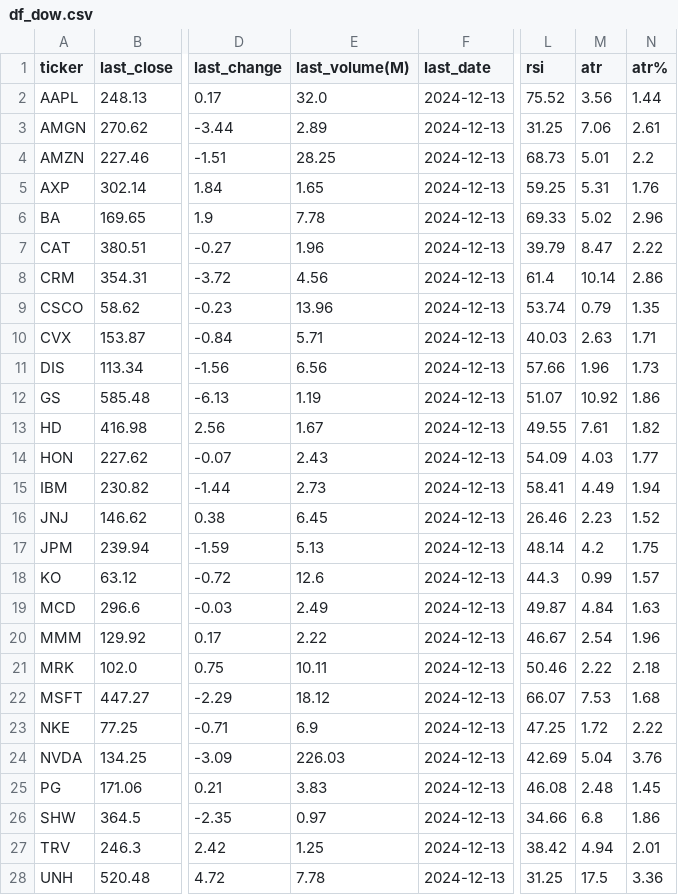
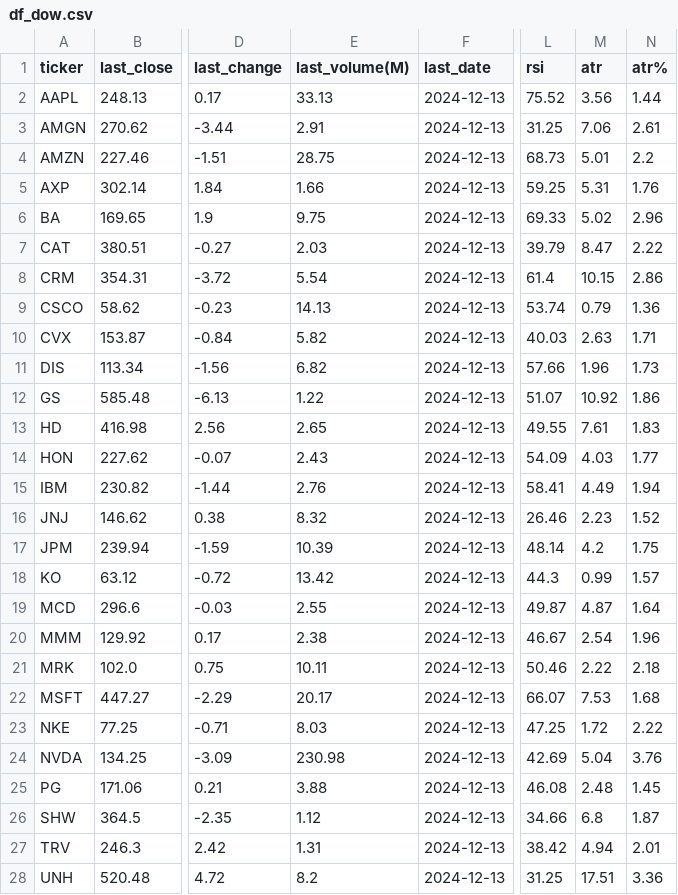
Before and after one commit to bhattathakur/snpdaily, a CSV file: df_dow.csv, drawn as a sheet; only a part is shown, gaps mark what is left out; the diff covers the shown part only; the diff names each change by its address in the sheet, - before the commit and + after, or states it on an @@ line.

```diff
--- a/df_dow.csv
+++ b/df_dow.csv
-E2 (last_volume(M)): 32.0
+E2 (last_volume(M)): 33.13
-E3 (last_volume(M)): 2.89
+E3 (last_volume(M)): 2.91
-E4 (last_volume(M)): 28.25
+E4 (last_volume(M)): 28.75
-E5 (last_volume(M)): 1.65
+E5 (last_volume(M)): 1.66
-E6 (last_volume(M)): 7.78
+E6 (last_volume(M)): 9.75
-E7 (last_volume(M)): 1.96
+E7 (last_volume(M)): 2.03
-E8 (last_volume(M)): 4.56
+E8 (last_volume(M)): 5.54
-M8 (atr): 10.14
+M8 (atr): 10.15
-E9 (last_volume(M)): 13.96
+E9 (last_volume(M)): 14.13
-N9 (atr%): 1.35
+N9 (atr%): 1.36
-E10 (last_volume(M)): 5.71
+E10 (last_volume(M)): 5.82
-E11 (last_volume(M)): 6.56
+E11 (last_volume(M)): 6.82
-E12 (last_volume(M)): 1.19
+E12 (last_volume(M)): 1.22
-E13 (last_volume(M)): 1.67
+E13 (last_volume(M)): 2.65
-N13 (atr%): 1.82
+N13 (atr%): 1.83
-E15 (last_volume(M)): 2.73
+E15 (last_volume(M)): 2.76
-E16 (last_volume(M)): 6.45
+E16 (last_volume(M)): 8.32
-E17 (last_volume(M)): 5.13
+E17 (last_volume(M)): 10.39
-E18 (last_volume(M)): 12.6
+E18 (last_volume(M)): 13.42
-E19 (last_volume(M)): 2.49
+E19 (last_volume(M)): 2.55
-M19 (atr): 4.84
+M19 (atr): 4.87
-N19 (atr%): 1.63
+N19 (atr%): 1.64
-E20 (last_volume(M)): 2.22
+E20 (last_volume(M)): 2.38
-E22 (last_volume(M)): 18.12
+E22 (last_volume(M)): 20.17
-E23 (last_volume(M)): 6.9
+E23 (last_volume(M)): 8.03
-E24 (last_volume(M)): 226.03
+E24 (last_volume(M)): 230.98
-E25 (last_volume(M)): 3.83
+E25 (last_volume(M)): 3.88
-E26 (last_volume(M)): 0.97
+E26 (last_volume(M)): 1.12
-N26 (atr%): 1.86
+N26 (atr%): 1.87
-E27 (last_volume(M)): 1.25
+E27 (last_volume(M)): 1.31
-E28 (last_volume(M)): 7.78
+E28 (last_volume(M)): 8.2
-M28 (atr): 17.5
+M28 (atr): 17.51
```
Also changed, not shown: 3 edited cells elsewhere in this file, df_combined.csv, df_nasdaq100.csv, 3 other files.
